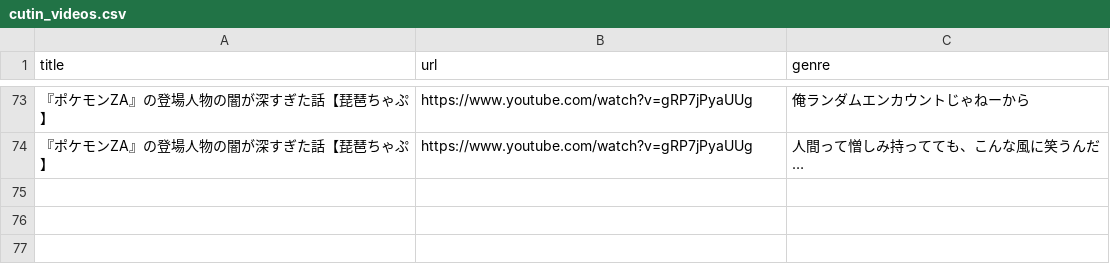
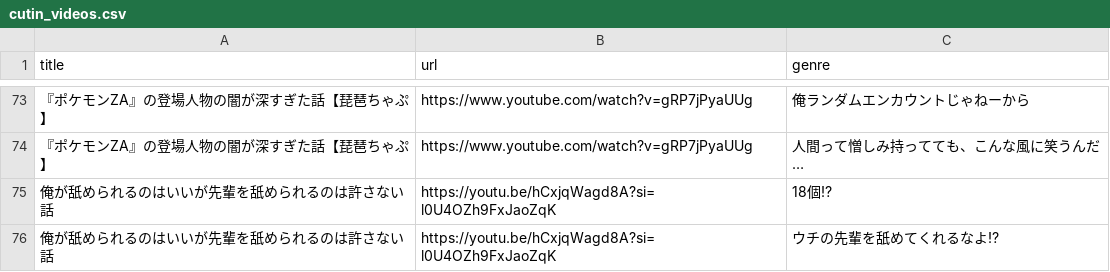
Before and after one commit to shi1268/Biwachap15gacha, a CSV file: cutin_videos.csv, drawn as a sheet; only a part is shown, gaps mark what is left out; the diff names each change by its address in the sheet, - before the commit and + after, or states it on an @@ line.

```diff
--- a/cutin_videos.csv
+++ b/cutin_videos.csv
+row 75: 俺が舐められるのはいいが先輩を舐められるのは許さない話 | https://youtu.be/hCxjqWagd8A?si=l0U4OZh9FxJaoZqK | 18個⁉
+row 76: 俺が舐められるのはいいが先輩を舐められるのは許さない話 | https://youtu.be/hCxjqWagd8A?si=l0U4OZh9FxJaoZqK | ウチの先輩を舐めてくれるなよ⁉
```
Also changed, not shown: 1 other file.
